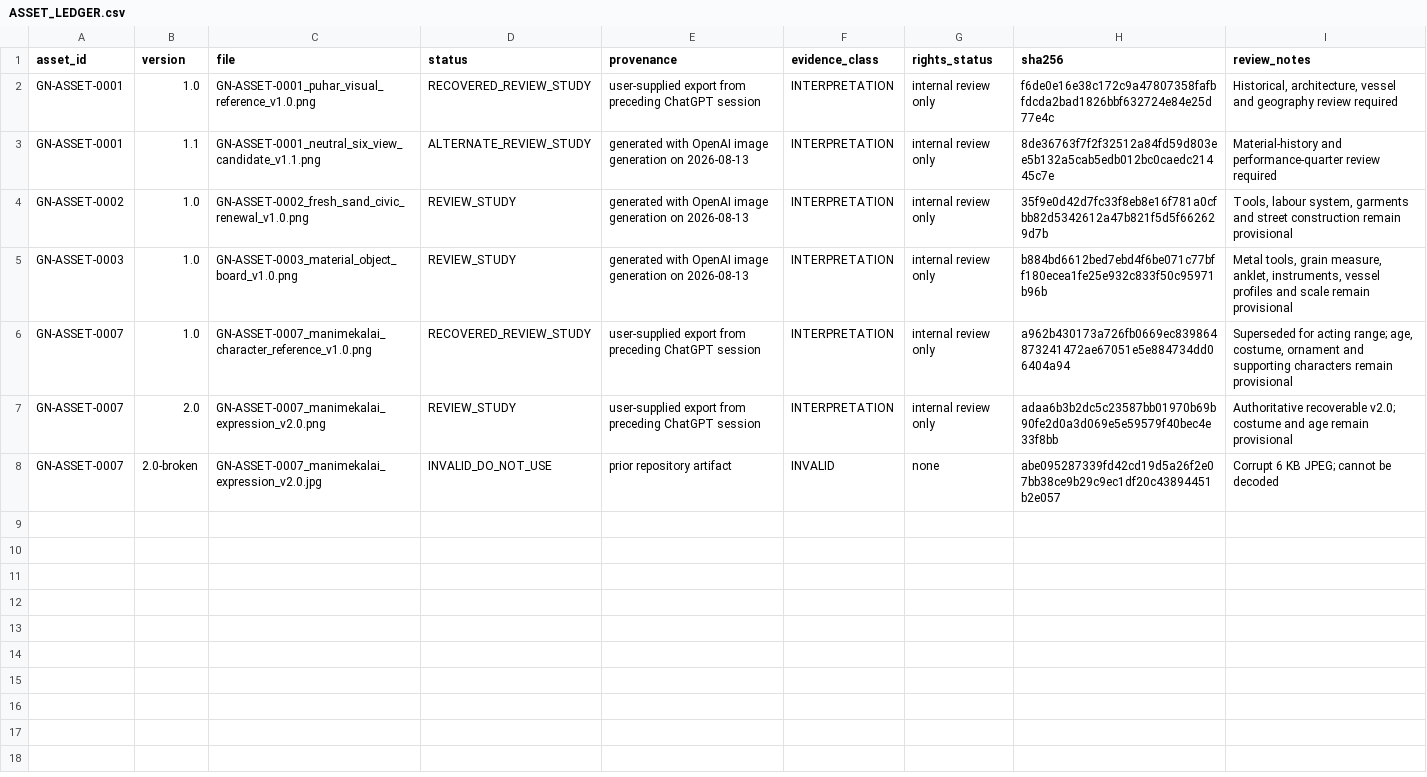
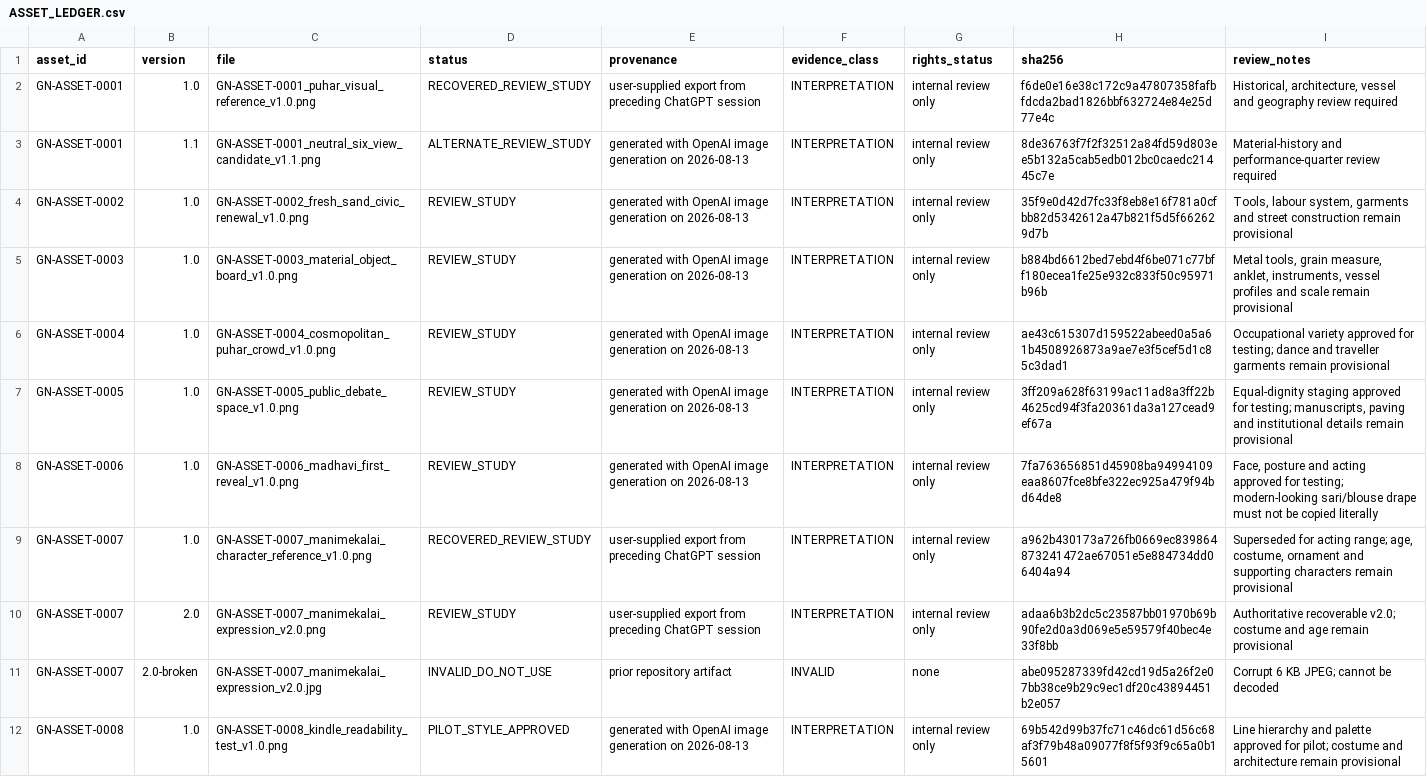
Before and after one commit to pugazg/manimekalai-cinematic-adaptation, a CSV file: graphic-novel-kindle/assets/visual-reference/ASSET_LEDGER.csv, drawn as a sheet; the diff names each change by its address in the sheet, - before the commit and + after, or states it on an @@ line.

Commit message:
graphic novel: complete Chapter 1 English pilot

```diff
--- a/graphic-novel-kindle/assets/visual-reference/ASSET_LEDGER.csv
+++ b/graphic-novel-kindle/assets/visual-reference/ASSET_LEDGER.csv
+row 6: GN-ASSET-0004 | 1.0 | GN-ASSET-0004_cosmopolitan_puhar_crowd_v1.0.png | REVIEW_STUDY | generated with OpenAI image generation on 2026-08-13 | INTERPRETATION | internal review only | ae43c615307d159522abeed0a5a61b4508926873a9ae7e3f5cef5d1c85c3dad1 | Occupational variety approved for testing; dance and traveller garments remain provisional
+row 7: GN-ASSET-0005 | 1.0 | GN-ASSET-0005_public_debate_space_v1.0.png | REVIEW_STUDY | generated with OpenAI image generation on 2026-08-13 | INTERPRETATION | internal review only | 3ff209a628f63199ac11ad8a3ff22b4625cd94f3fa20361da3a127cead9ef67a | Equal-dignity staging approved for testing; manuscripts, paving and institutional details remain provisional
+row 8: GN-ASSET-0006 | 1.0 | GN-ASSET-0006_madhavi_first_reveal_v1.0.png | REVIEW_STUDY | generated with OpenAI image generation on 2026-08-13 | INTERPRETATION | internal review only | 7fa763656851d45908ba94994109eaa8607fce8bfe322ec925a479f94bd64de8 | Face, posture and acting approved for testing; modern-looking sari/blouse drape must not be copied literally
+row 12: GN-ASSET-0008 | 1.0 | GN-ASSET-0008_kindle_readability_test_v1.0.png | PILOT_STYLE_APPROVED | generated with OpenAI image generation on 2026-08-13 | INTERPRETATION | internal review only | 69b542d99b37fc71c46dc61d56c68af3f79b48a09077f8f5f93f9c65a0b15601 | Line hierarchy and palette approved for pilot; costume and architecture remain provisional
```
Also changed, not shown: 48 other files.
